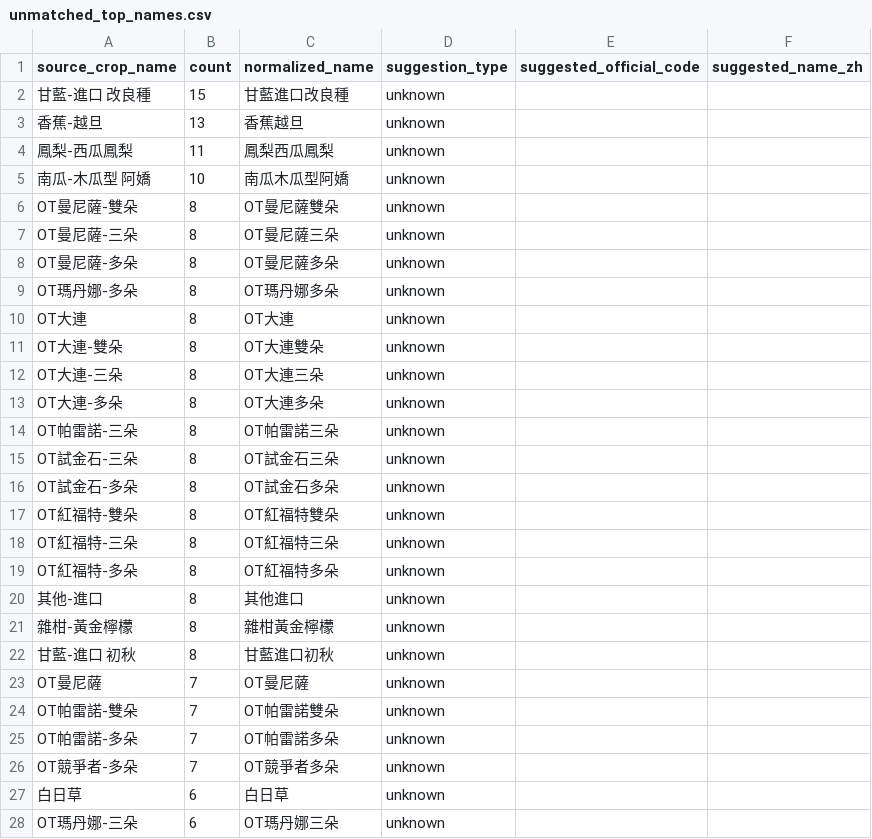
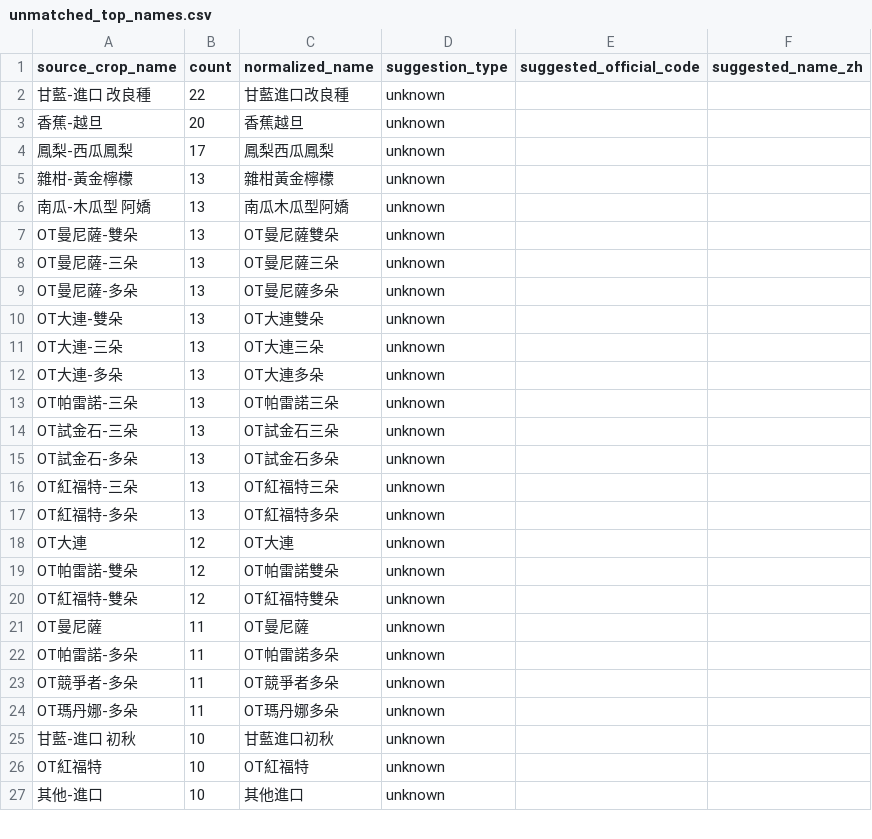
Before and after one commit to junborisproject0207-collab/vege-price-backend, a CSV file: output/unmatched_top_names.csv, drawn as a sheet; only a part is shown; the diff covers the shown part only.

```diff
--- a/output/unmatched_top_names.csv
+++ b/output/unmatched_top_names.csv
@@ -1,28 +1,27 @@
 source_crop_name,count,normalized_name,suggestion_type,suggested_official_code,suggested_name_zh
-甘藍-進口 改良種,15,甘藍進口改良種,unknown,,
-香蕉-越旦,13,香蕉越旦,unknown,,
-鳳梨-西瓜鳳梨,11,鳳梨西瓜鳳梨,unknown,,
-南瓜-木瓜型 阿嬌,10,南瓜木瓜型阿嬌,unknown,,
-OT曼尼薩-雙朵,8,OT曼尼薩雙朵,unknown,,
-OT曼尼薩-三朵,8,OT曼尼薩三朵,unknown,,
-OT曼尼薩-多朵,8,OT曼尼薩多朵,unknown,,
-OT瑪丹娜-多朵,8,OT瑪丹娜多朵,unknown,,
-OT大連,8,OT大連,unknown,,
-OT大連-雙朵,8,OT大連雙朵,unknown,,
-OT大連-三朵,8,OT大連三朵,unknown,,
-OT大連-多朵,8,OT大連多朵,unknown,,
-OT帕雷諾-三朵,8,OT帕雷諾三朵,unknown,,
-OT試金石-三朵,8,OT試金石三朵,unknown,,
-OT試金石-多朵,8,OT試金石多朵,unknown,,
-OT紅福特-雙朵,8,OT紅福特雙朵,unknown,,
-OT紅福特-三朵,8,OT紅福特三朵,unknown,,
-OT紅福特-多朵,8,OT紅福特多朵,unknown,,
-其他-進口,8,其他進口,unknown,,
-雜柑-黃金檸檬,8,雜柑黃金檸檬,unknown,,
-甘藍-進口 初秋,8,甘藍進口初秋,unknown,,
-OT曼尼薩,7,OT曼尼薩,unknown,,
-OT帕雷諾-雙朵,7,OT帕雷諾雙朵,unknown,,
-OT帕雷諾-多朵,7,OT帕雷諾多朵,unknown,,
-OT競爭者-多朵,7,OT競爭者多朵,unknown,,
-白日草,6,白日草,unknown,,
-OT瑪丹娜-三朵,6,OT瑪丹娜三朵,unknown,,
+甘藍-進口 改良種,22,甘藍進口改良種,unknown,,
+香蕉-越旦,20,香蕉越旦,unknown,,
+鳳梨-西瓜鳳梨,17,鳳梨西瓜鳳梨,unknown,,
+雜柑-黃金檸檬,13,雜柑黃金檸檬,unknown,,
+南瓜-木瓜型 阿嬌,13,南瓜木瓜型阿嬌,unknown,,
+OT曼尼薩-雙朵,13,OT曼尼薩雙朵,unknown,,
+OT曼尼薩-三朵,13,OT曼尼薩三朵,unknown,,
+OT曼尼薩-多朵,13,OT曼尼薩多朵,unknown,,
+OT大連-雙朵,13,OT大連雙朵,unknown,,
+OT大連-三朵,13,OT大連三朵,unknown,,
+OT大連-多朵,13,OT大連多朵,unknown,,
+OT帕雷諾-三朵,13,OT帕雷諾三朵,unknown,,
+OT試金石-三朵,13,OT試金石三朵,unknown,,
+OT試金石-多朵,13,OT試金石多朵,unknown,,
+OT紅福特-三朵,13,OT紅福特三朵,unknown,,
+OT紅福特-多朵,13,OT紅福特多朵,unknown,,
+OT大連,12,OT大連,unknown,,
+OT帕雷諾-雙朵,12,OT帕雷諾雙朵,unknown,,
+OT紅福特-雙朵,12,OT紅福特雙朵,unknown,,
+OT曼尼薩,11,OT曼尼薩,unknown,,
+OT帕雷諾-多朵,11,OT帕雷諾多朵,unknown,,
+OT競爭者-多朵,11,OT競爭者多朵,unknown,,
+OT瑪丹娜-多朵,11,OT瑪丹娜多朵,unknown,,
+甘藍-進口 初秋,10,甘藍進口初秋,unknown,,
+OT紅福特,10,OT紅福特,unknown,,
+其他-進口,10,其他進口,unknown,,
```
Also changed, not shown: 10 added rows, 5 removed rows and 14 edited cells elsewhere in this file, output/unmatched_top_codes.csv, 10 other files.
